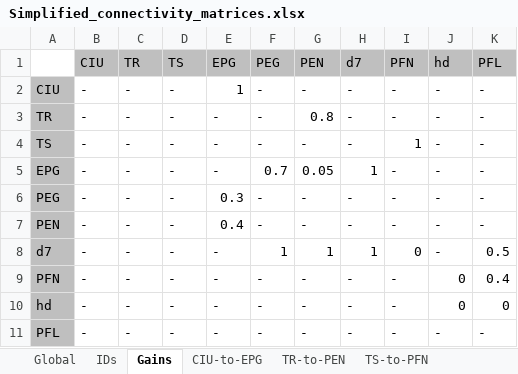
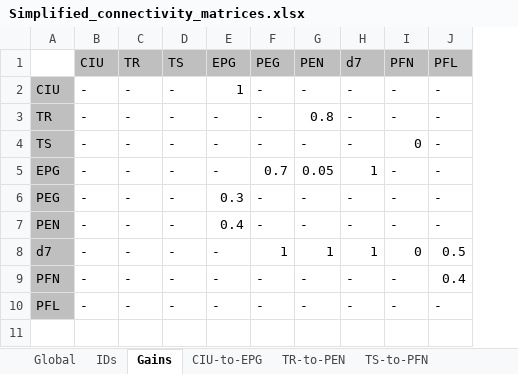
Before and after one commit to bClemot-Sc/Megalopta_CX, an Excel workbook: Simplified_connectivity_matrices.xlsx, sheet Gains, drawn as a sheet; values as stored, in another font and other column widths than the file's, no borders; conditional formats not drawn; the diff names each change by its address in the sheet, - before the commit and + after, or states it on an @@ line.

```diff
--- a/Simplified_connectivity_matrices.xlsx (sheet Gains)
+++ b/Simplified_connectivity_matrices.xlsx (sheet Gains)
-column J (hd), rows 2-9: - | - | - | - | - | - | - | 0; row 11: -
-I4 (PFN): 1
+I4 (PFN): 0
-row 10: hd | - | - | - | - | - | - | - | - | 0 | 0
```
Also changed, not shown: sheet Global, sheet IDs, formulas that keep their value, 5 other files.
